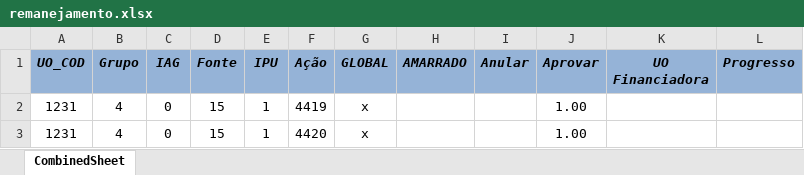
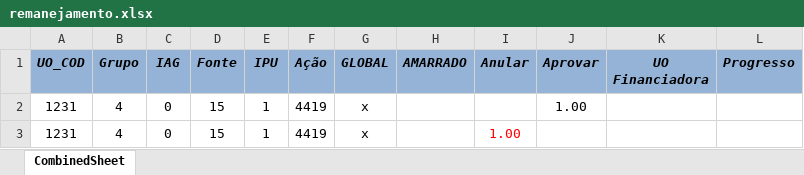
Before and after one commit to splor-mg/siafi-automacao-cota, an Excel workbook: data/remanejamento.xlsx, sheet CombinedSheet, drawn as a sheet; values as stored, in another font and other column widths than the file's, no borders; conditional formats not drawn; the diff names each change by its address in the sheet, - before the commit and + after, or states it on an @@ line.

Commit message:
Add files via upload

```diff
--- a/data/remanejamento.xlsx (sheet CombinedSheet)
+++ b/data/remanejamento.xlsx (sheet CombinedSheet)
-F3 (Ação): 4420
+F3 (Ação): 4419
-I3 (Anular): (empty)
+I3 (Anular): 1.00
-J3 (Aprovar): 1.00
+J3 (Aprovar): (empty)
```
